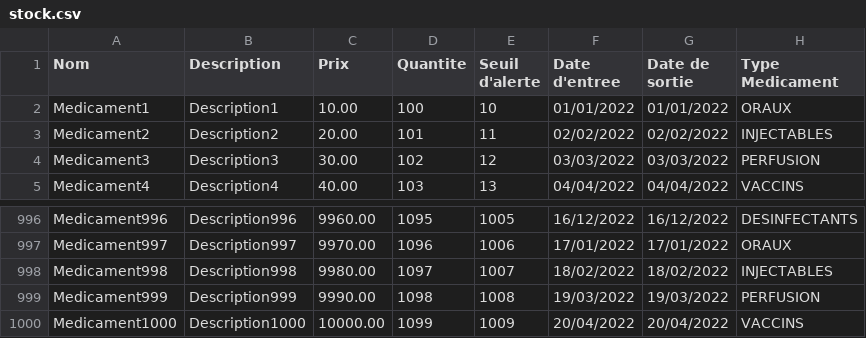
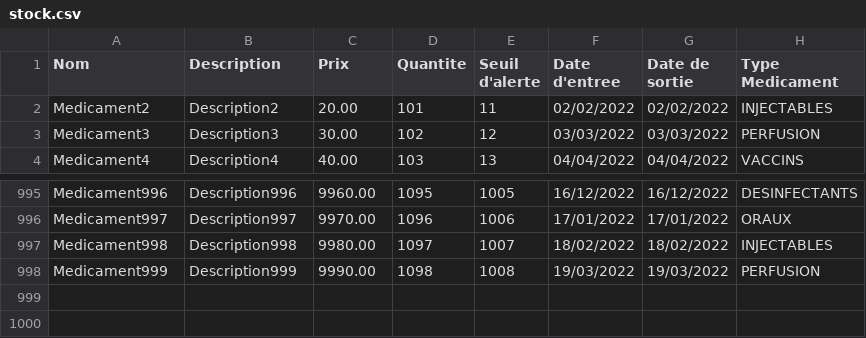
Before and after one commit to Nezgova/stock, a CSV file: information/stock.csv, drawn as a sheet; only a part is shown, gaps mark what is left out; the diff names each change by its address in the sheet, - before the commit and + after, or states it on an @@ line.

```diff
--- a/information/stock.csv
+++ b/information/stock.csv
-row 2: Medicament1 | Description1 | 10.00 | 100 | 10 | 01/01/2022 | 01/01/2022 | ORAUX
-row 1000: Medicament1000 | Description1000 | 10000.00 | 1099 | 1009 | 20/04/2022 | 20/04/2022 | VACCINS
```
Also changed, not shown: information/history.csv, 4 other files.
